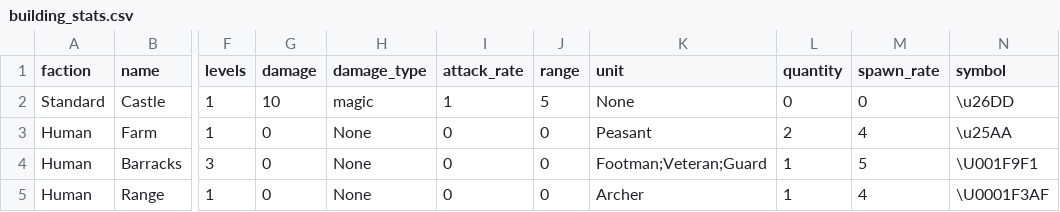
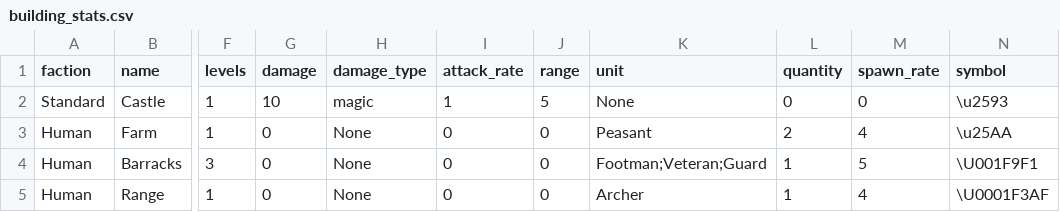
Before and after one commit to mtrueffer/cf_02, a CSV file: src/building_stats.csv, drawn as a sheet; only a part is shown, gaps mark what is left out; the diff names each change by its address in the sheet, - before the commit and + after, or states it on an @@ line.

Commit message:
Compiled some classes.  Added colour to the team's buildings and units

```diff
--- a/src/building_stats.csv
+++ b/src/building_stats.csv
-N2 (symbol): \u26DD
+N2 (symbol): \u2593
```
Also changed, not shown: 14 other files.
